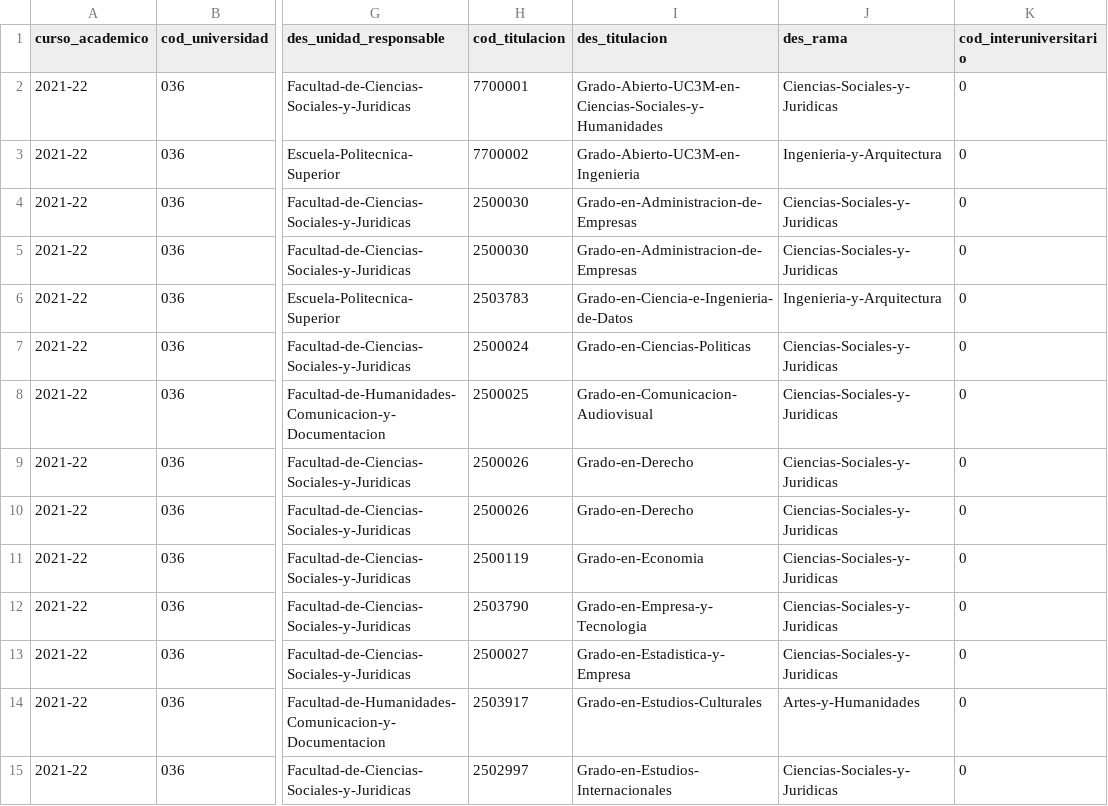
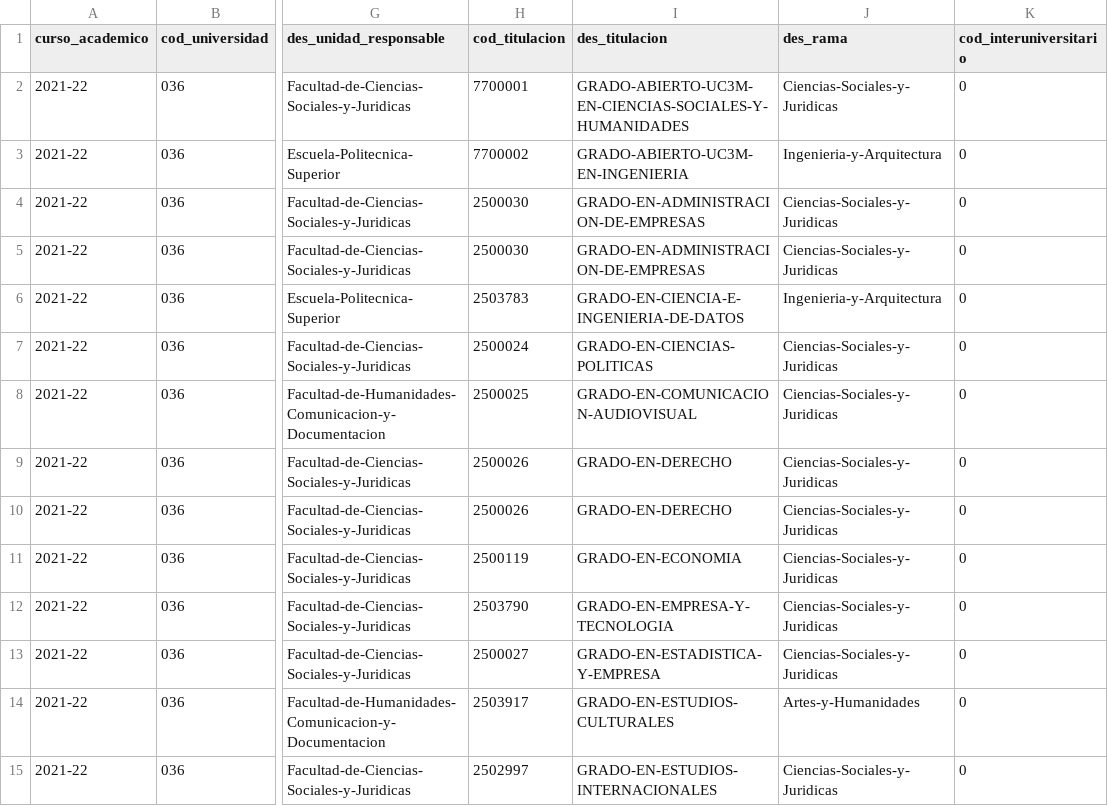
Before and after one commit to openuniversitydata/estudios-y-estudiantes, a CSV file: vocab-titulaciones/UC3M-2021-22.csv, drawn as a sheet; only a part is shown, gaps mark what is left out; the diff covers the shown part only; the diff names each change by its address in the sheet, - before the commit and + after, or states it on an @@ line.

Commit message:
Update UC3M-2021-22.csv

```diff
--- a/vocab-titulaciones/UC3M-2021-22.csv
+++ b/vocab-titulaciones/UC3M-2021-22.csv
-I2 (des_titulacion): Grado-Abierto-UC3M-en-Ciencias-Sociales-y-Humanidades
+I2 (des_titulacion): GRADO-ABIERTO-UC3M-EN-CIENCIAS-SOCIALES-Y-HUMANIDADES
-I3 (des_titulacion): Grado-Abierto-UC3M-en-Ingenieria
+I3 (des_titulacion): GRADO-ABIERTO-UC3M-EN-INGENIERIA
-I4:I5 (des_titulacion): Grado-en-Administracion-de-Empresas
+I4:I5 (des_titulacion): GRADO-EN-ADMINISTRACION-DE-EMPRESAS
-I6 (des_titulacion): Grado-en-Ciencia-e-Ingenieria-de-Datos
+I6 (des_titulacion): GRADO-EN-CIENCIA-E-INGENIERIA-DE-DATOS
-I7 (des_titulacion): Grado-en-Ciencias-Politicas
+I7 (des_titulacion): GRADO-EN-CIENCIAS-POLITICAS
-I8 (des_titulacion): Grado-en-Comunicacion-Audiovisual
+I8 (des_titulacion): GRADO-EN-COMUNICACION-AUDIOVISUAL
-I9:I10 (des_titulacion): Grado-en-Derecho
+I9:I10 (des_titulacion): GRADO-EN-DERECHO
-I11 (des_titulacion): Grado-en-Economia
+I11 (des_titulacion): GRADO-EN-ECONOMIA
-I12 (des_titulacion): Grado-en-Empresa-y-Tecnologia
+I12 (des_titulacion): GRADO-EN-EMPRESA-Y-TECNOLOGIA
-I13 (des_titulacion): Grado-en-Estadistica-y-Empresa
+I13 (des_titulacion): GRADO-EN-ESTADISTICA-Y-EMPRESA
-I14 (des_titulacion): Grado-en-Estudios-Culturales
+I14 (des_titulacion): GRADO-EN-ESTUDIOS-CULTURALES
-I15 (des_titulacion): Grado-en-Estudios-Internacionales
+I15 (des_titulacion): GRADO-EN-ESTUDIOS-INTERNACIONALES
```
Also changed, not shown: 157 edited cells elsewhere in this file.
